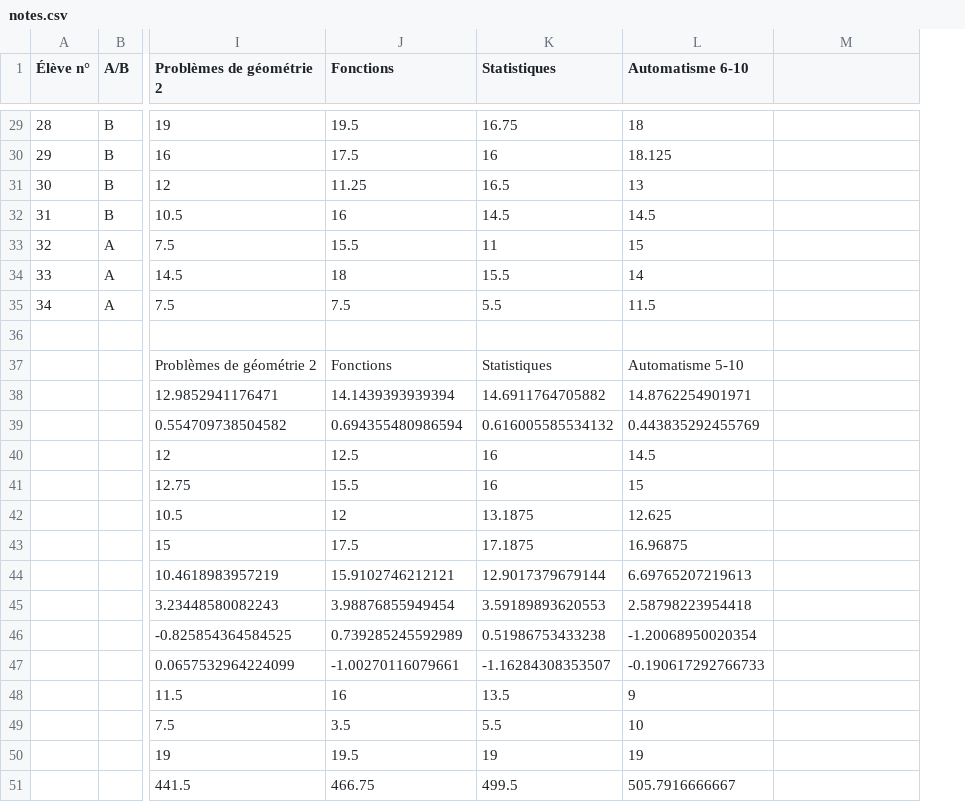
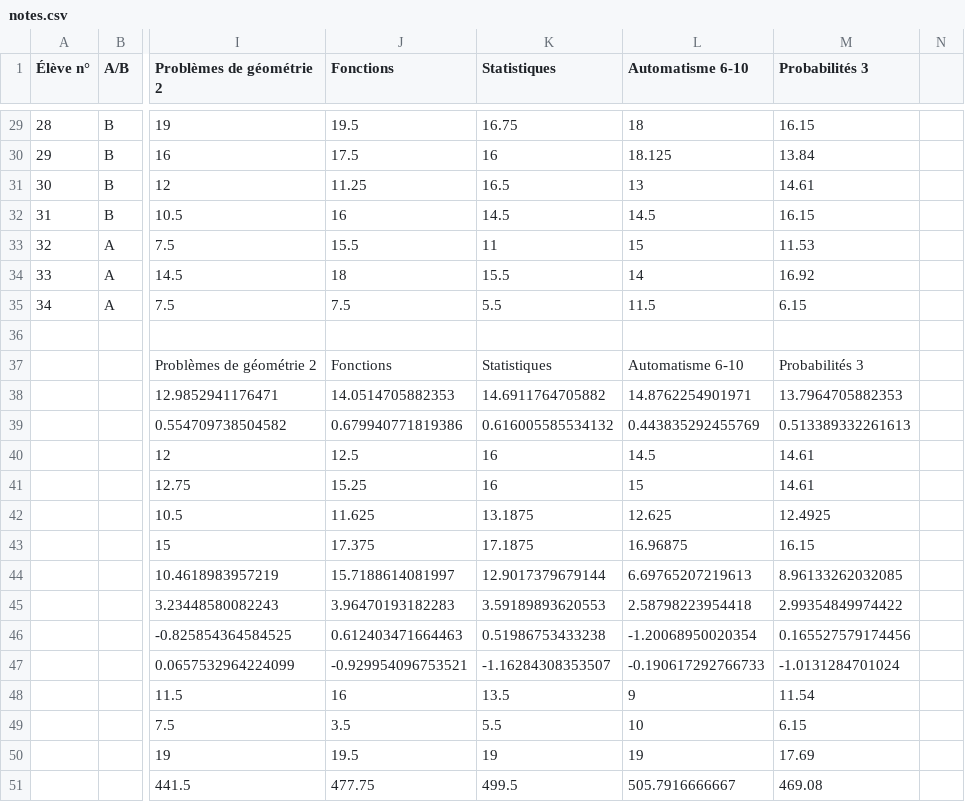
Before and after one commit to Mattuuuuh/Maths-2nde, a CSV file: stats/notes.csv, drawn as a sheet; only a part is shown, gaps mark what is left out; the diff covers the shown part only; the diff names each change by its address in the sheet, - before the commit and + after, or states it on an @@ line.

```diff
--- a/stats/notes.csv
+++ b/stats/notes.csv
+column N, empty
-M1: (empty)
+M1: Probabilités 3
-M29 (Probabilités 3): (empty)
+M29 (Probabilités 3): 16.15
-M30 (Probabilités 3): (empty)
+M30 (Probabilités 3): 13.84
-M31 (Probabilités 3): (empty)
+M31 (Probabilités 3): 14.61
-M32 (Probabilités 3): (empty)
+M32 (Probabilités 3): 16.15
-M33 (Probabilités 3): (empty)
+M33 (Probabilités 3): 11.53
-M34 (Probabilités 3): (empty)
+M34 (Probabilités 3): 16.92
-M35 (Probabilités 3): (empty)
+M35 (Probabilités 3): 6.15
-L37 (Automatisme 6-10): Automatisme 5-10
+L37 (Automatisme 6-10): Automatisme 6-10
-M37 (Probabilités 3): (empty)
+M37 (Probabilités 3): Probabilités 3
-J38 (Fonctions): 14.1439393939394
+J38 (Fonctions): 14.0514705882353
-M38 (Probabilités 3): (empty)
+M38 (Probabilités 3): 13.7964705882353
-J39 (Fonctions): 0.694355480986594
+J39 (Fonctions): 0.679940771819386
-M39 (Probabilités 3): (empty)
+M39 (Probabilités 3): 0.513389332261613
-M40:M41 (Probabilités 3): (empty)
+M40:M41 (Probabilités 3): 14.61
-J41 (Fonctions): 15.5
+J41 (Fonctions): 15.25
-J42 (Fonctions): 12
+J42 (Fonctions): 11.625
-M42 (Probabilités 3): (empty)
+M42 (Probabilités 3): 12.4925
-J43 (Fonctions): 17.5
+J43 (Fonctions): 17.375
-M43 (Probabilités 3): (empty)
+M43 (Probabilités 3): 16.15
-J44 (Fonctions): 15.9102746212121
+J44 (Fonctions): 15.7188614081997
-M44 (Probabilités 3): (empty)
+M44 (Probabilités 3): 8.96133262032085
-J45 (Fonctions): 3.98876855949454
+J45 (Fonctions): 3.96470193182283
-M45 (Probabilités 3): (empty)
+M45 (Probabilités 3): 2.99354849974422
-J46 (Fonctions): 0.739285245592989
+J46 (Fonctions): 0.612403471664463
-M46 (Probabilités 3): (empty)
+M46 (Probabilités 3): 0.165527579174456
-J47 (Fonctions): -1.00270116079661
+J47 (Fonctions): -0.929954096753521
-M47 (Probabilités 3): (empty)
+M47 (Probabilités 3): -1.0131284701024
-M48 (Probabilités 3): (empty)
+M48 (Probabilités 3): 11.54
-M49 (Probabilités 3): (empty)
+M49 (Probabilités 3): 6.15
-M50 (Probabilités 3): (empty)
+M50 (Probabilités 3): 17.69
-J51 (Fonctions): 466.75
+J51 (Fonctions): 477.75
-M51 (Probabilités 3): (empty)
+M51 (Probabilités 3): 469.08
```
Also changed, not shown: 29 edited cells elsewhere in this file.
